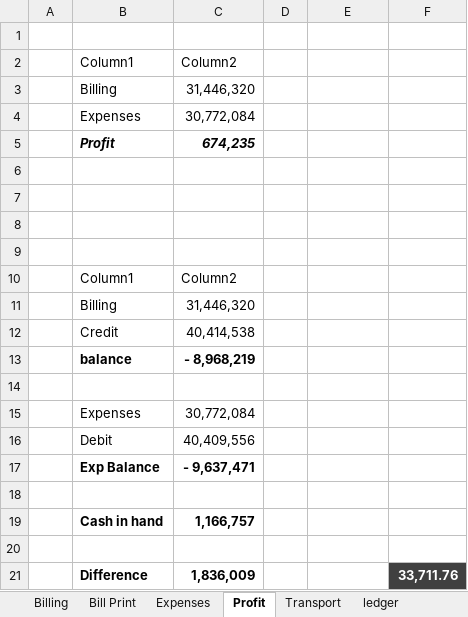
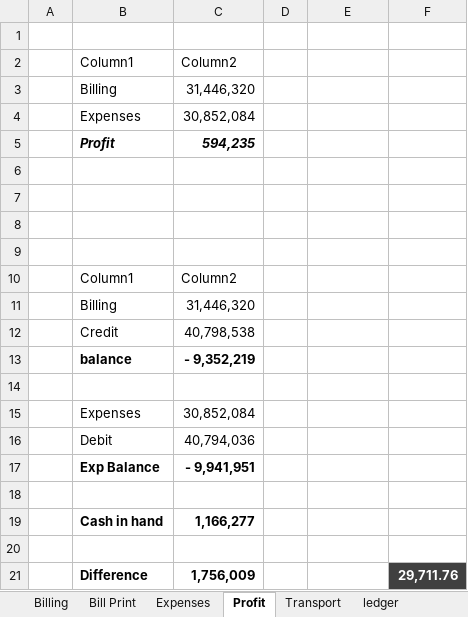
Before and after one commit to omerrazzaq4/Alhamd_April, an Excel workbook: Factory_Khata_April.xlsx, sheet Profit, drawn as a sheet; values as stored, in another font and other column widths than the file's, no borders; table styles not drawn; the diff names each change by its address in the sheet, - before the commit and + after, or states it on an @@ line.

```diff
--- a/Factory_Khata_April.xlsx (sheet Profit)
+++ b/Factory_Khata_April.xlsx (sheet Profit)
-C4: 30,772,084
+C4: 30,852,084
-C5: 674,235
+C5: 594,235
-C12: 40,414,538
+C12: 40,798,538
-C13: - 8,968,219
+C13: - 9,352,219
-C15: 30,772,084
+C15: 30,852,084
-C16: 40,409,556
+C16: 40,794,036
-C17: - 9,637,471
+C17: - 9,941,951
-C19: 1,166,757
+C19: 1,166,277
-C21: 1,836,009
+C21: 1,756,009
-F21: 33,711.76
+F21: 29,711.76
```
Also changed, not shown: sheet Cashbook, sheet Expenses, hidden cells, charts or pictures.
